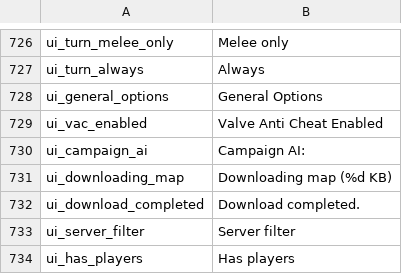
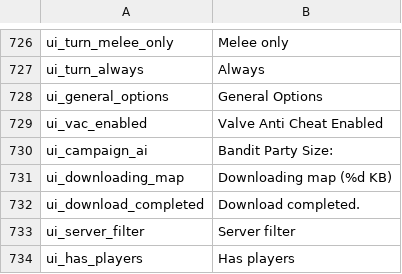
Before and after one commit to buttersnew/aut_caesar_aut_nihil, a CSV file: Aut_Caesar_Aut_Nihil/languages/en/ui.csv, drawn as a sheet; only a part is shown, gaps mark what is left out.

```diff
--- a/Aut_Caesar_Aut_Nihil/languages/en/ui.csv
+++ b/Aut_Caesar_Aut_Nihil/languages/en/ui.csv
@@ -729,3 +729,3 @@ ui_general_options|General Options
 ui_vac_enabled|Valve Anti Cheat Enabled
-ui_campaign_ai|Campaign AI:
+ui_campaign_ai|Bandit Party Size:
 ui_downloading_map|Downloading map (%d KB)
```
Also changed, not shown: 51 other files.
